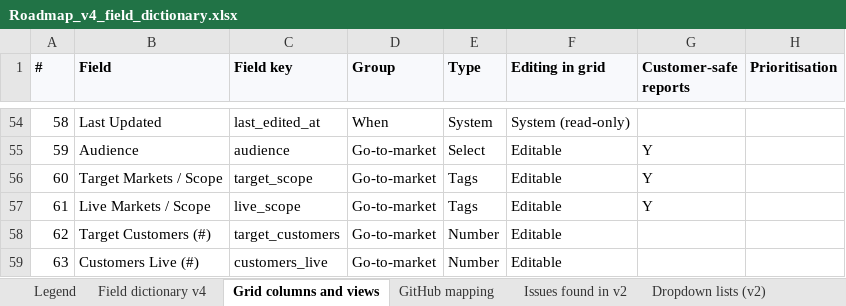
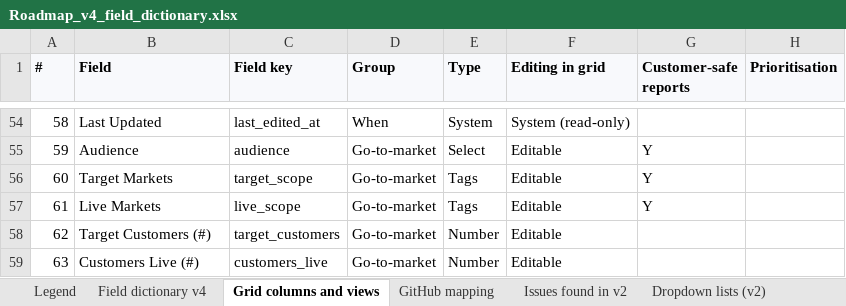
Before and after one commit to Product-Velocity/app, an Excel workbook: docs/reference/Roadmap_v4_field_dictionary.xlsx, sheet Grid columns and views, drawn as a sheet; only a part is shown, gaps mark what is left out; values as stored, in another font and other column widths than the file's, no borders; the diff names each change by its address in the sheet, - before the commit and + after, or states it on an @@ line.

```diff
--- a/docs/reference/Roadmap_v4_field_dictionary.xlsx (sheet Grid columns and views)
+++ b/docs/reference/Roadmap_v4_field_dictionary.xlsx (sheet Grid columns and views)
-B56 (Field): Target Markets / Scope
+B56 (Field): Target Markets
-B57 (Field): Live Markets / Scope
+B57 (Field): Live Markets
```
Also changed, not shown: sheet Field dictionary v4, 4 other files.
